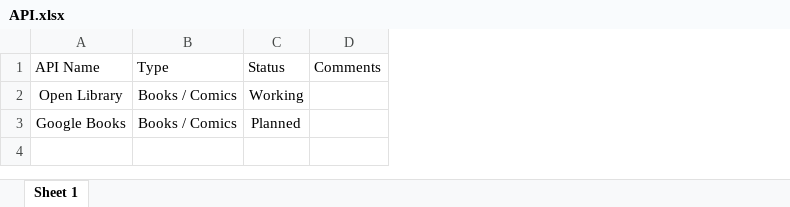
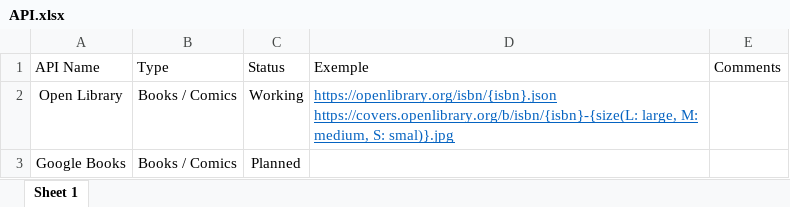
Before and after one commit to TheR7angelo/MyCollectionShelf, an Excel workbook: MyCollectionShelf.WebApi/Book/API.xlsx, sheet Sheet 1, drawn as a sheet; values as stored, in another font and other column widths than the file's, no borders; conditional formats and table styles not drawn; ↵ is a line break in a cell; the diff names each change by its address in the sheet, - before the commit and + after, or states it on an @@ line.

Commit message:
update

```diff
--- a/MyCollectionShelf.WebApi/Book/API.xlsx (sheet Sheet 1)
+++ b/MyCollectionShelf.WebApi/Book/API.xlsx (sheet Sheet 1)
+column D, rows 1-2: Exemple | https://openlibrary.org/isbn/{isbn}.json ↵ https://covers.openlibrary.org/b/isbn/{isbn}-{size(L: large, M: medium, S: smal)}.jpg
```
